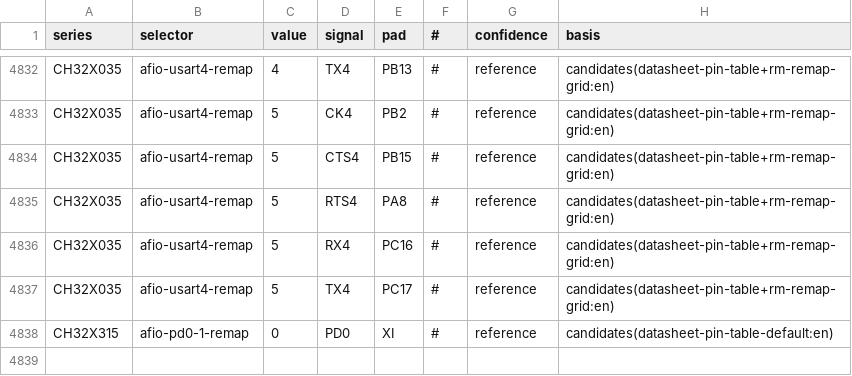
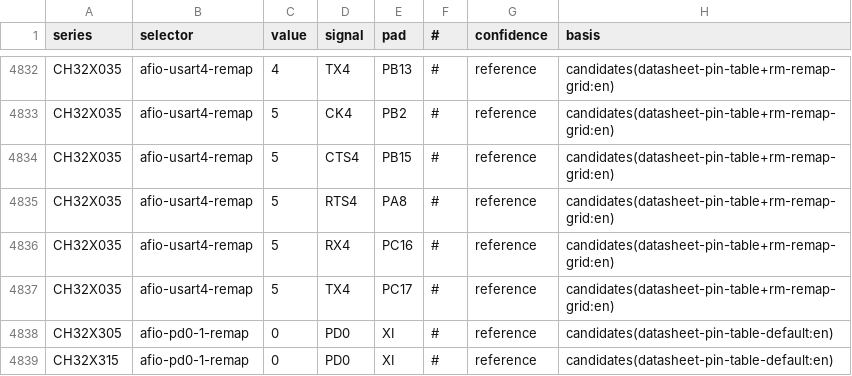
Before and after one commit to ch32-riscv-ug/ch32-device-data, a CSV file: evidence/remap_routes.csv, drawn as a sheet; only a part is shown, gaps mark what is left out; the diff names each change by its address in the sheet, - before the commit and + after, or states it on an @@ line.

Commit message:
Update manifest and CSV files for CH32X315 series
- Updated SHA256 checksums in manifest.csv for dma.csv, register_layouts.csv, register_map.csv, registers.csv, and routes.csv.
- Modified register_layouts.csv to correct USBSSD register details.
- Added new ARGB registers in register_map.csv and removed obsolete ARGB entries.
- Added LINK_U1_EXIT_CFG, LINK_U2_EXIT_CFG, and LINK_U3_EXIT_CFG to registers.csv.
- Removed unnecessary EP5 and EP6 entries from registers.csv to streamline the register definitions.
- Added new remap entry for CH32X305 in routes.csv.
- Fixed variable shadowing issue in build_usbpd_plumbing.py to prevent UnboundLocalError.

```diff
--- a/evidence/remap_routes.csv
+++ b/evidence/remap_routes.csv
+row 4838: CH32X305 | afio-pd0-1-remap | 0 | PD0 | XI | # | reference | candidates(datasheet-pin-table-default:en)
```
Also changed, not shown: catalog/packages.csv, catalog/sources.csv, 27 other files.
